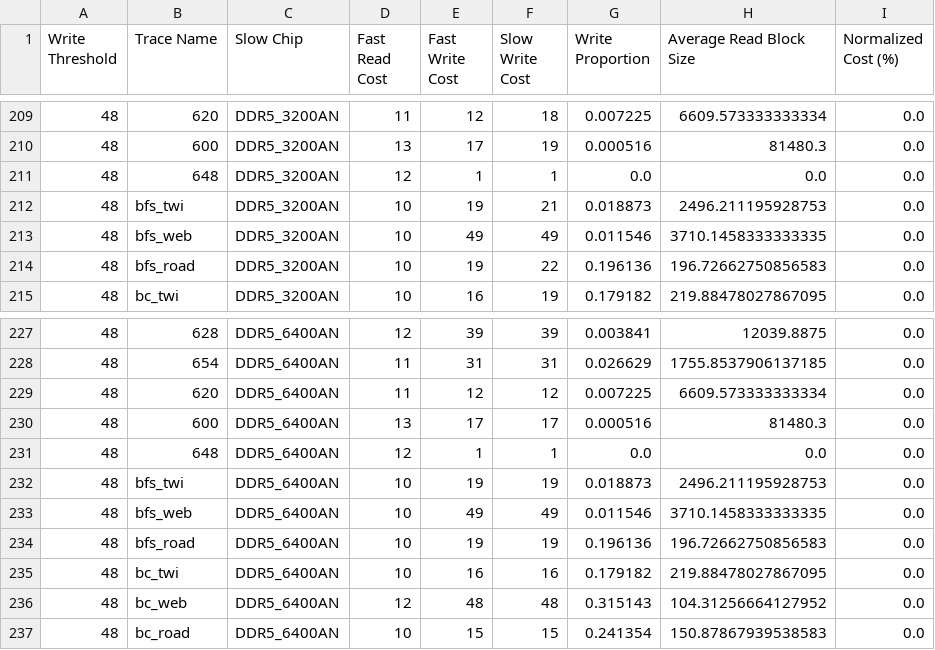
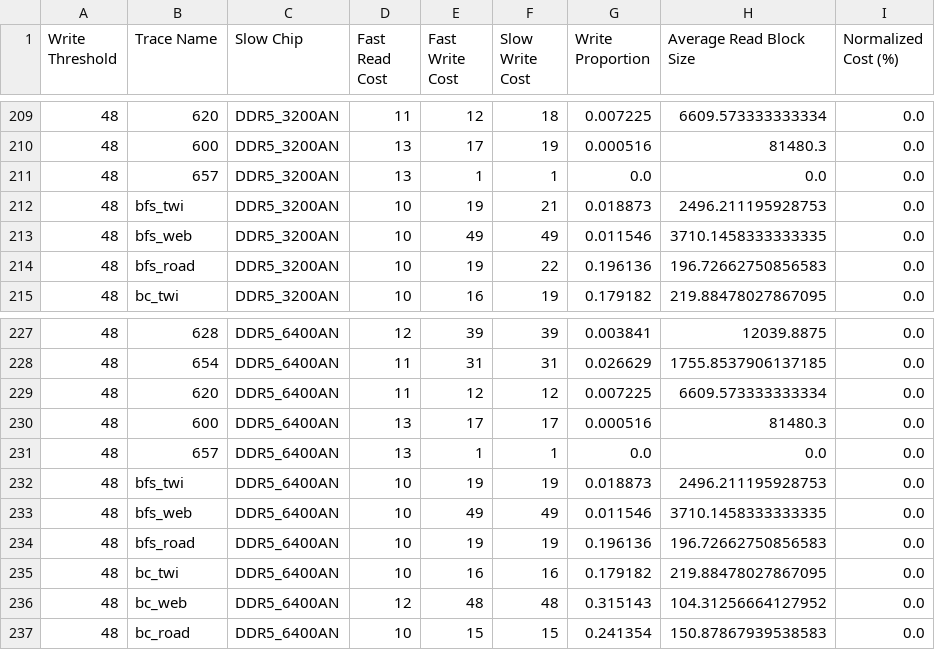
Before and after one commit to Stardust-lf/ramulator2-latency-supported, a CSV file: illustration_script/avg_latency_results_multiple_thresholds.csv, drawn as a sheet; only a part is shown, gaps mark what is left out; the diff covers the shown part only.

```diff
--- a/illustration_script/avg_latency_results_multiple_thresholds.csv
+++ b/illustration_script/avg_latency_results_multiple_thresholds.csv
@@ -210,3 +210,3 @@ Write Threshold,Trace Name,Slow Chip,Fast Read Cost,Fast Write Cost,Slow Write C
 48,600,DDR5_3200AN,13,17,19,0.000516,81480.3,0.0
-48,648,DDR5_3200AN,12,1,1,0.0,0.0,0.0
+48,657,DDR5_3200AN,13,1,1,0.0,0.0,0.0
 48,bfs_twi,DDR5_3200AN,10,19,21,0.018873,2496.211195928753,0.0
@@ -230,3 +230,3 @@ Write Threshold,Trace Name,Slow Chip,Fast Read Cost,Fast Write Cost,Slow Write C
 48,600,DDR5_6400AN,13,17,17,0.000516,81480.3,0.0
-48,648,DDR5_6400AN,12,1,1,0.0,0.0,0.0
+48,657,DDR5_6400AN,13,1,1,0.0,0.0,0.0
 48,bfs_twi,DDR5_6400AN,10,19,19,0.018873,2496.211195928753,0.0
```
Also changed, not shown: 20 edited cells elsewhere in this file, 1 other file.
